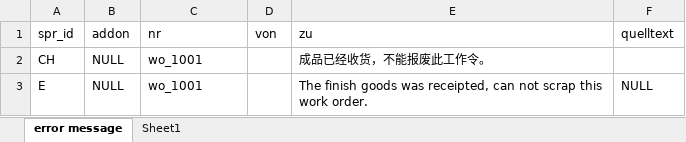
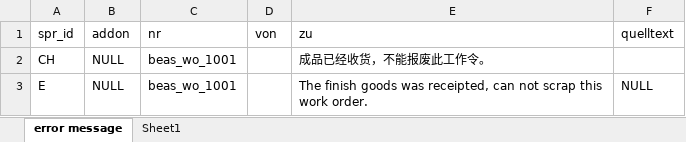
Before and after one commit to robinfeng/HBASP2B, an Excel workbook: error message.xlsx, sheet error message, drawn as a sheet; values as stored, in another font and other column widths than the file's, no borders; the diff names each change by its address in the sheet, - before the commit and + after, or states it on an @@ line.

```diff
--- a/error message.xlsx (sheet error message)
+++ b/error message.xlsx (sheet error message)
-C2:C3 (nr): wo_1001
+C2:C3 (nr): beas_wo_1001
```
Also changed, not shown: 2 other files.
